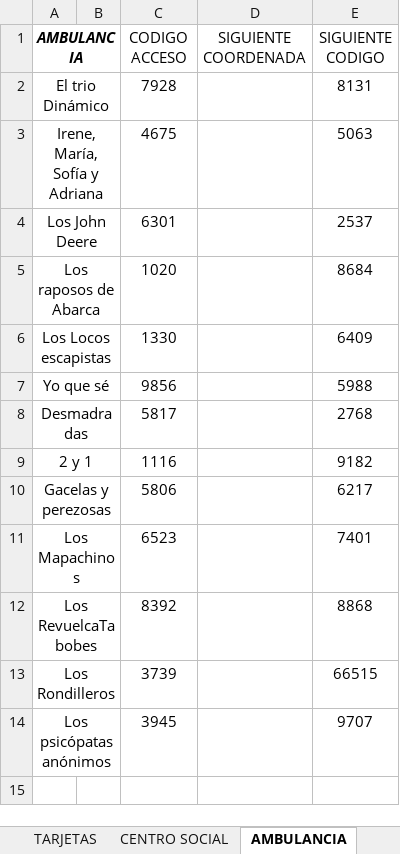
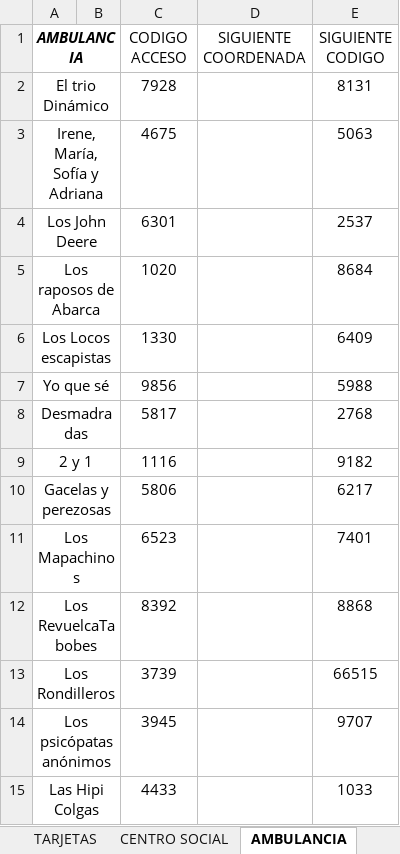
Before and after one commit to prosykito/JuegoQR, an Excel workbook: CODIGOS EQUIPOS.xlsx, sheet AMBULANCIA, drawn as a sheet; values as stored, in another font and other column widths than the file's, no borders; charts and pictures not drawn; the diff names each change by its address in the sheet, - before the commit and + after, or states it on an @@ line.

```diff
--- a/CODIGOS EQUIPOS.xlsx (sheet AMBULANCIA)
+++ b/CODIGOS EQUIPOS.xlsx (sheet AMBULANCIA)
+row 15: Las Hipi Colgas |  | 4433 |  | 1033
```
Also changed, not shown: sheet LOCO ATADO, sheet CENTRO SOCIAL, sheet EQUIPOS, sheet EQUIPOS (2).
